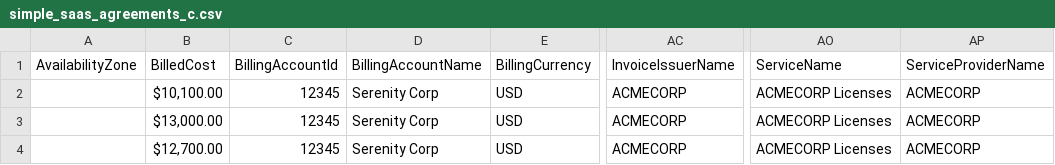
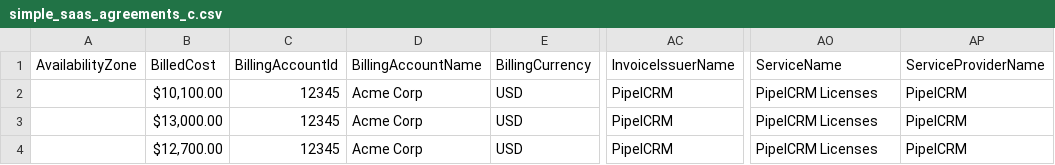
Before and after one commit to FinOps-Open-Cost-and-Usage-Spec/FOCUS_Spec, a CSV file: specification/data/saas_examples/simple_agreements/simple_saas_agreements_c.csv, drawn as a sheet; only a part is shown, gaps mark what is left out; the diff names each change by its address in the sheet, - before the commit and + after, or states it on an @@ line.

```diff
--- a/specification/data/saas_examples/simple_agreements/simple_saas_agreements_c.csv
+++ b/specification/data/saas_examples/simple_agreements/simple_saas_agreements_c.csv
-D2:D4 (BillingAccountName): Serenity Corp
+D2:D4 (BillingAccountName): Acme Corp
-AC2:AC4 (InvoiceIssuerName): ACMECORP
+AC2:AC4 (InvoiceIssuerName): PipelCRM
-AO2:AO4 (ServiceName): ACMECORP Licenses
+AO2:AO4 (ServiceName): PipelCRM Licenses
-AP2:AP4 (ServiceProviderName): ACMECORP
+AP2:AP4 (ServiceProviderName): PipelCRM
```
Also changed, not shown: specification/data/saas_examples/simple_agreements/simple_saas_agreements_a1.csv, specification/data/saas_examples/simple_agreements/simple_saas_agreements_a2.csv, 15 other files.
